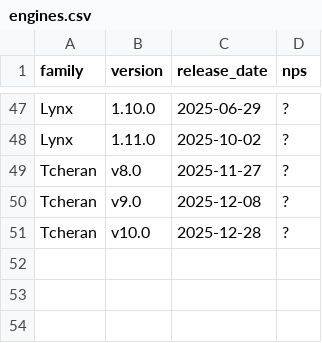
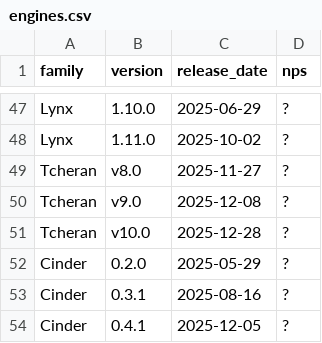
Before and after one commit to oilsoundsfunny/open-rank, a CSV file: engines.csv, drawn as a sheet; only a part is shown, gaps mark what is left out.

Commit message:
Add Cinder

```diff
--- a/engines.csv
+++ b/engines.csv
@@ -51 +51,4 @@ family,version,release_date,nps
 "Tcheran","v10.0","2025-12-28","?"
+"Cinder","0.2.0","2025-05-29","?"
+"Cinder","0.3.1","2025-08-16","?"
+"Cinder","0.4.1","2025-12-05","?"
```
Also changed, not shown: families.csv, 3 other files.
